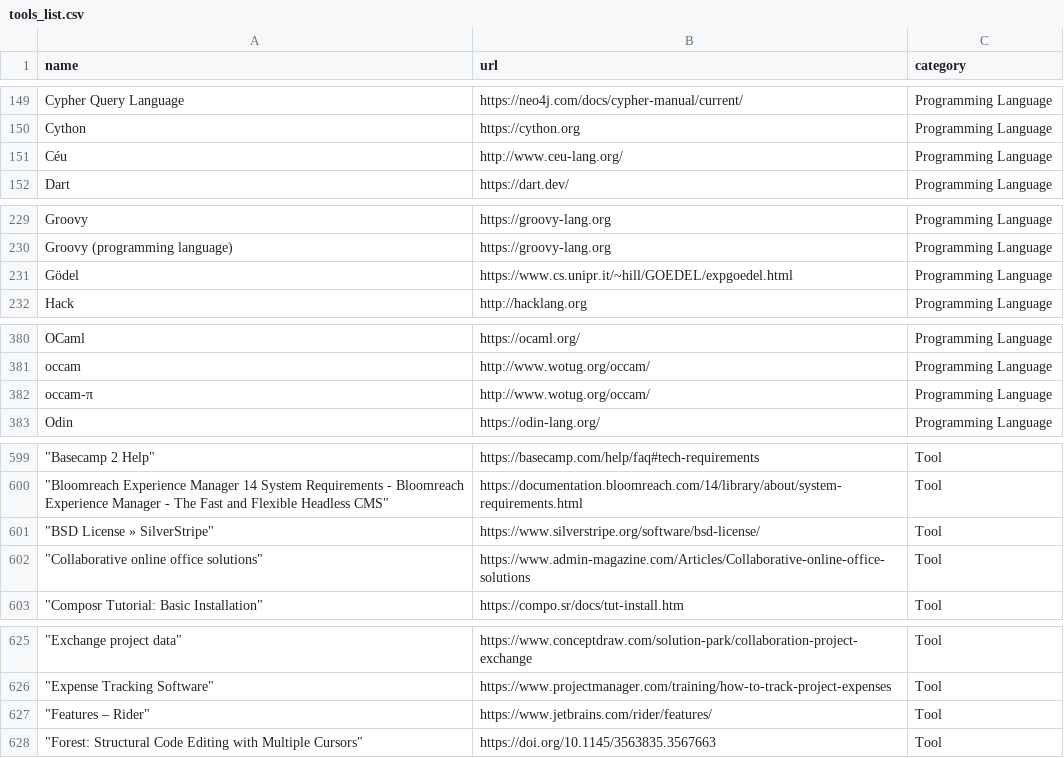
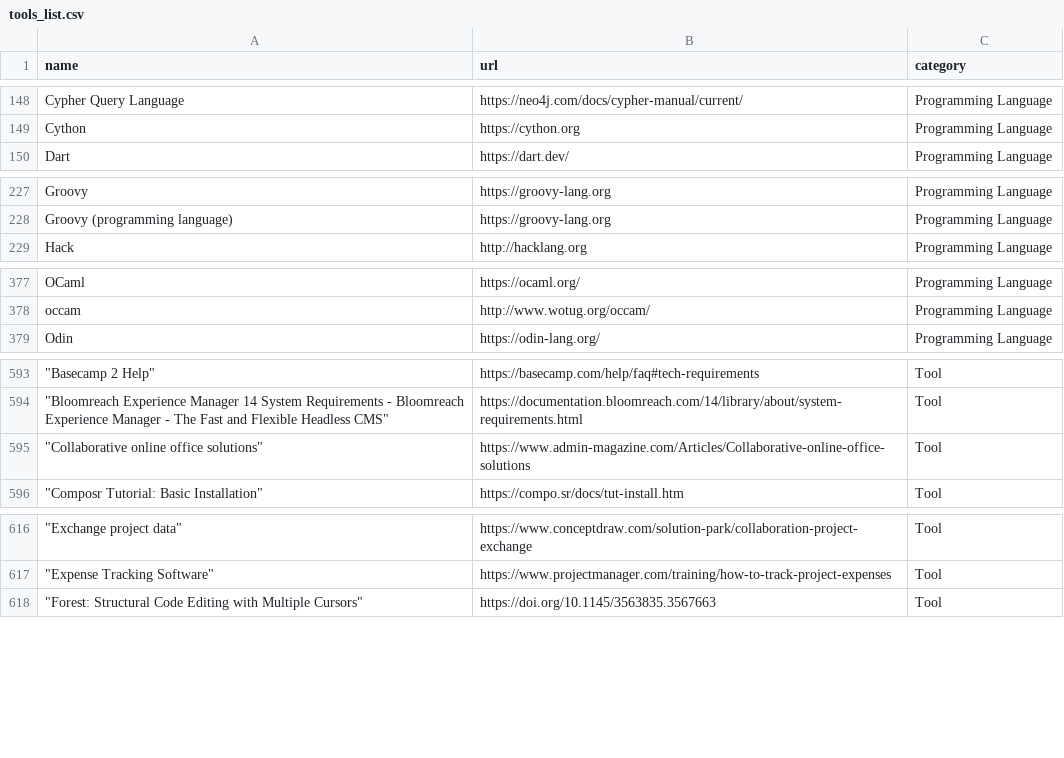
Before and after one commit to shubhanalytics/technova, a CSV file: tools_list.csv, drawn as a sheet; only a part is shown, gaps mark what is left out; the diff covers the shown part only; the diff names each change by its address in the sheet, - before the commit and + after, or states it on an @@ line.

```diff
--- a/tools_list.csv
+++ b/tools_list.csv
-row 151: Céu | http://www.ceu-lang.org/ | Programming Language
-row 231: Gödel | https://www.cs.unipr.it/~hill/GOEDEL/expgoedel.html | Programming Language
-row 382: occam-π | http://www.wotug.org/occam/ | Programming Language
-row 601: "BSD License » SilverStripe" | https://www.silverstripe.org/software/bsd-license/ | Tool
-row 627: "Features – Rider" | https://www.jetbrains.com/rider/features/ | Tool
```
Also changed, not shown: 13 removed rows elsewhere in this file, tools_official_links.cleaned.csv, 4 other files.
